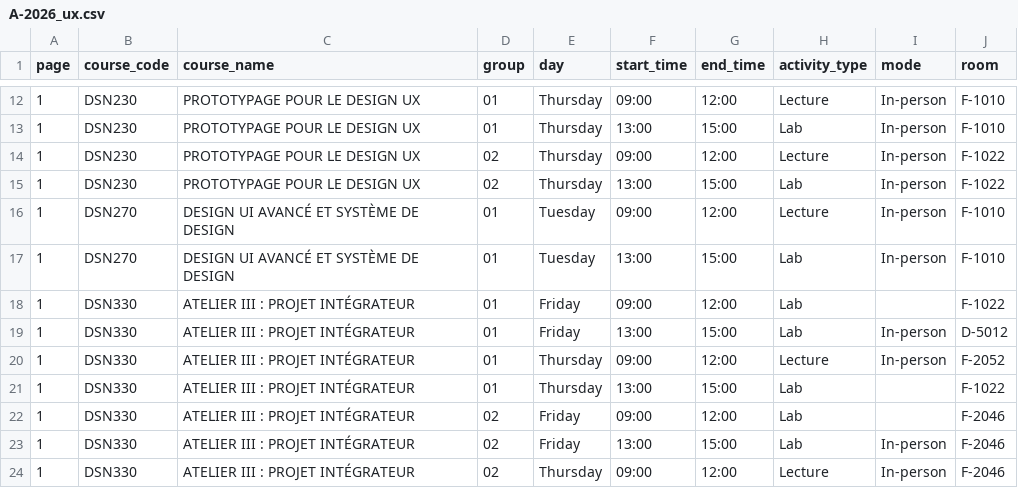
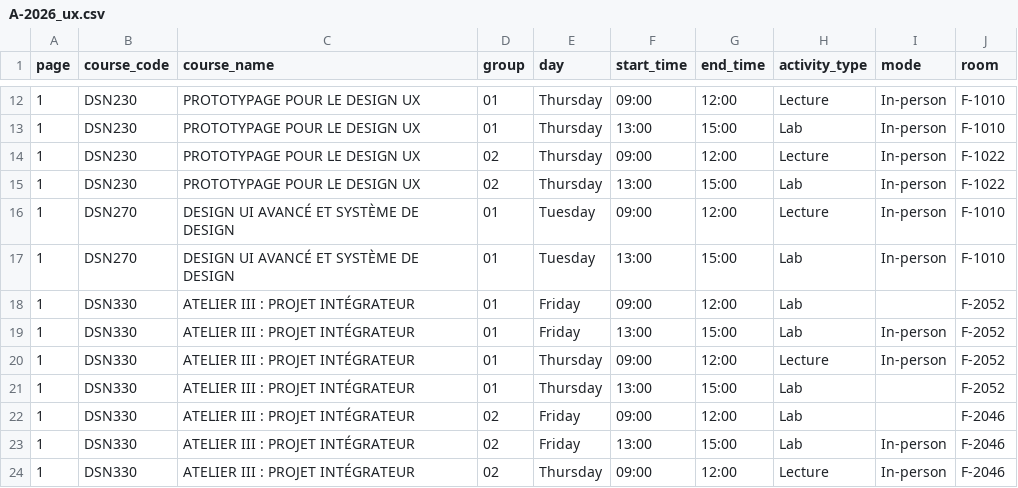
Before and after one commit to olivier0922/schedule-generator-ETS, a CSV file: data/A-2026_ux.csv, drawn as a sheet; only a part is shown, gaps mark what is left out.

```diff
--- a/data/A-2026_ux.csv
+++ b/data/A-2026_ux.csv
@@ -17,6 +17,6 @@
 1,DSN270,DESIGN UI AVANCÉ ET SYSTÈME DE DESIGN,01,Tuesday,13:00,15:00,Lab,In-person,F-1010
-1,DSN330,ATELIER III : PROJET INTÉGRATEUR,01,Friday,09:00,12:00,Lab,,F-1022
-1,DSN330,ATELIER III : PROJET INTÉGRATEUR,01,Friday,13:00,15:00,Lab,In-person,D-5012
+1,DSN330,ATELIER III : PROJET INTÉGRATEUR,01,Friday,09:00,12:00,Lab,,F-2052
+1,DSN330,ATELIER III : PROJET INTÉGRATEUR,01,Friday,13:00,15:00,Lab,In-person,F-2052
 1,DSN330,ATELIER III : PROJET INTÉGRATEUR,01,Thursday,09:00,12:00,Lecture,In-person,F-2052
-1,DSN330,ATELIER III : PROJET INTÉGRATEUR,01,Thursday,13:00,15:00,Lab,,F-1022
+1,DSN330,ATELIER III : PROJET INTÉGRATEUR,01,Thursday,13:00,15:00,Lab,,F-2052
 1,DSN330,ATELIER III : PROJET INTÉGRATEUR,02,Friday,09:00,12:00,Lab,,F-2046
```
Also changed, not shown: 3 other files.
